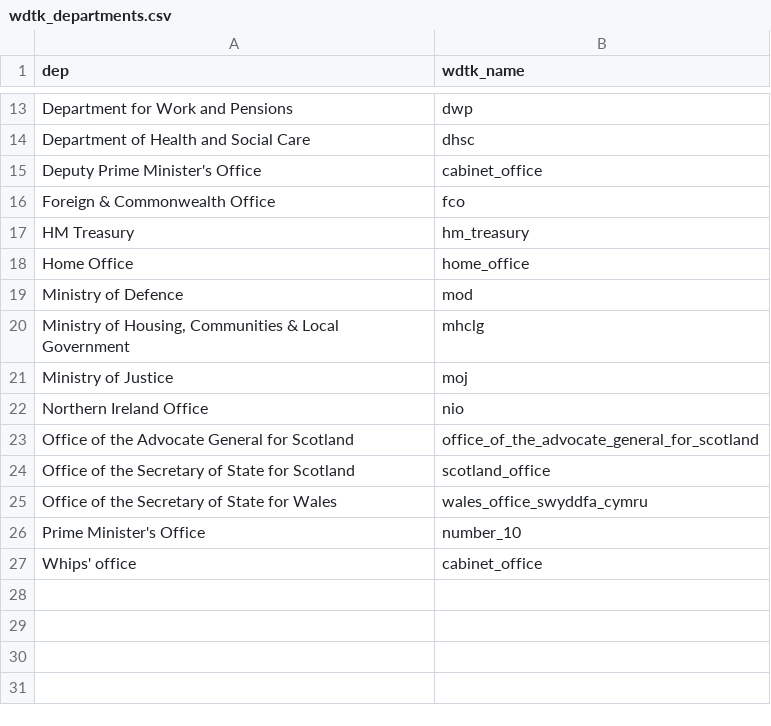
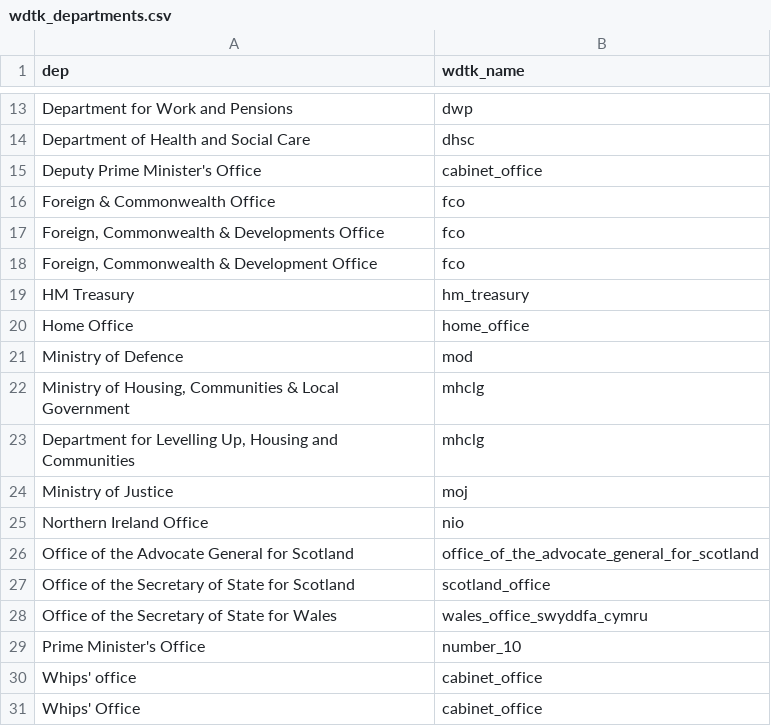
Before and after one commit to gchiara/integritywatch-uk, a CSV file: public/data/wdtk_departments.csv, drawn as a sheet; only a part is shown, gaps mark what is left out; the diff names each change by its address in the sheet, - before the commit and + after, or states it on an @@ line.

Commit message:
updated departments

```diff
--- a/public/data/wdtk_departments.csv
+++ b/public/data/wdtk_departments.csv
+row 17: Foreign, Commonwealth & Developments Office | fco
+row 18: Foreign, Commonwealth & Development Office | fco
+row 23: Department for Levelling Up, Housing and Communities | mhclg
+row 31: Whips' Office | cabinet_office
```
